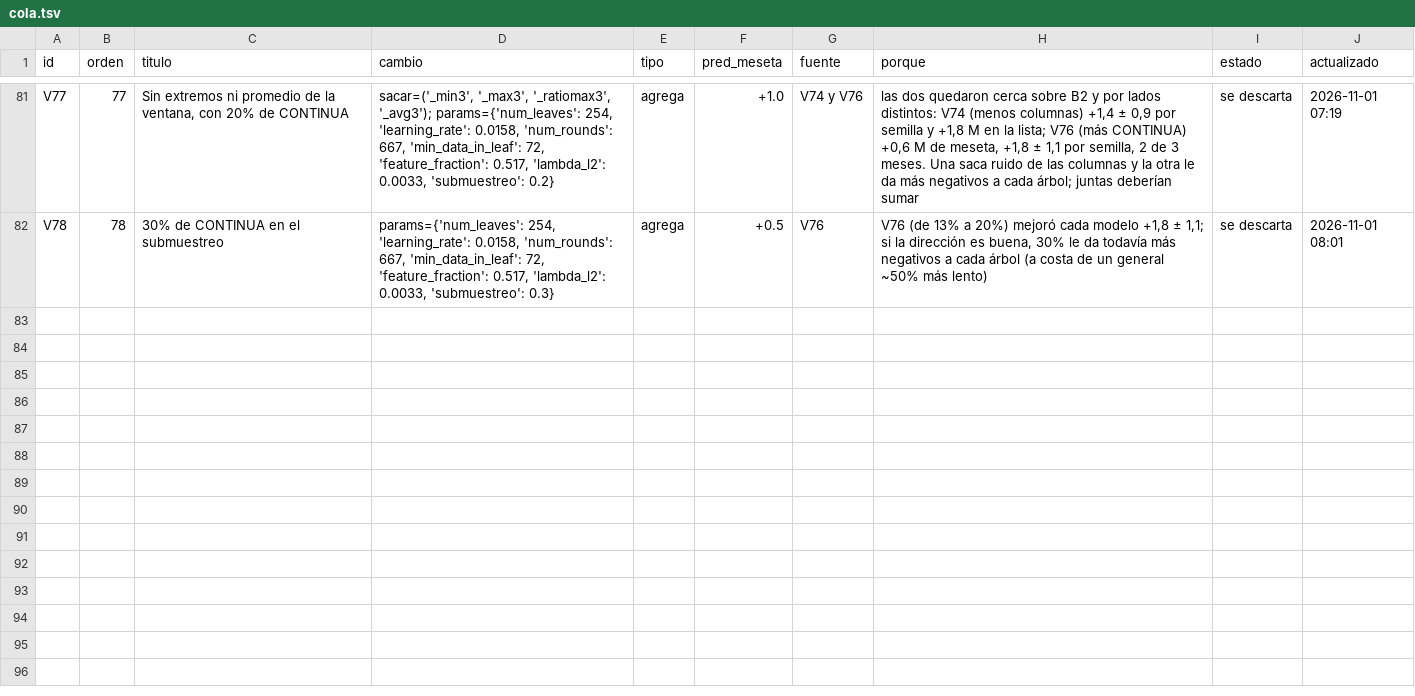
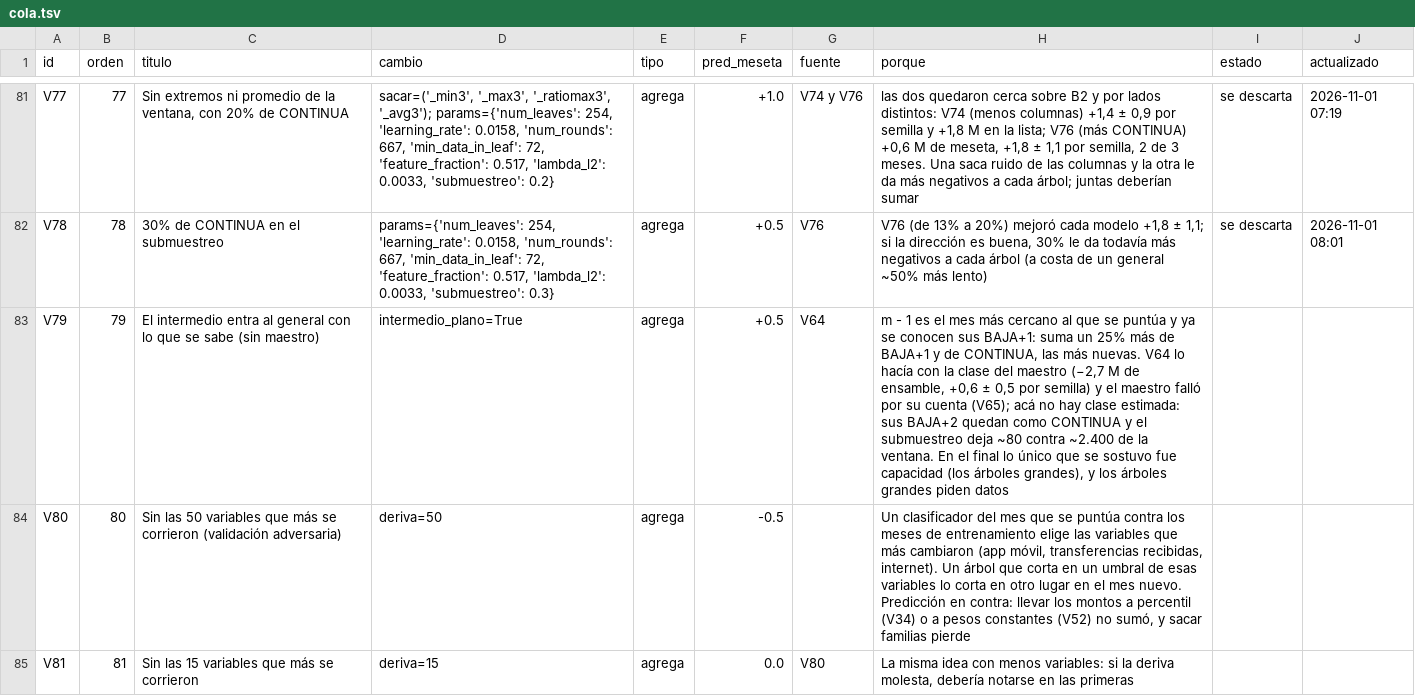
Before and after one commit to emavaldez/expautoresearch, a TSV file: v4/cola.tsv, drawn as a sheet; only a part is shown, gaps mark what is left out; the diff names each change by its address in the sheet, - before the commit and + after, or states it on an @@ line.

```diff
--- a/v4/cola.tsv
+++ b/v4/cola.tsv
+row 83: V79 | 79 | El intermedio entra al general con lo que se sabe (sin maestro) | intermedio_plano=True | agrega | +0.5 | V64 | m - 1 es el mes más cercano al que se puntúa y ya se conocen sus BAJA+1: suma un 25% más de BAJA+1 y de CONTINUA, las más nuevas. V64 lo hacía con la clase del maestro (−2,7 M de ensamble, +0,6 ± 0,5 por semilla) y el maestro falló por su cuenta (V65); acá no hay clase estimada: sus BAJA+2 quedan como CONTINUA y el submuestreo deja ~80 contra ~2.400 de la ventana. En el final lo único que se sostuvo fue capacidad (los árboles grandes), y los árboles grandes piden datos
+row 84: V80 | 80 | Sin las 50 variables que más se corrieron (validación adversaria) | deriva=50 | agrega | -0.5 |  | Un clasificador del mes que se puntúa contra los meses de entrenamiento elige las variables que más cambiaron (app móvil, transferencias recibidas, internet). Un árbol que corta en un umbral de esas variables lo corta en otro lugar en el mes nuevo. Predicción en contra: llevar los montos a percentil (V34) o a pesos constantes (V52) no sumó, y sacar familias pierde
+row 85: V81 | 81 | Sin las 15 variables que más se corrieron | deriva=15 | agrega | 0.0 | V80 | La misma idea con menos variables: si la deriva molesta, debería notarse en las primeras
```
Also changed, not shown: 1 other file.
